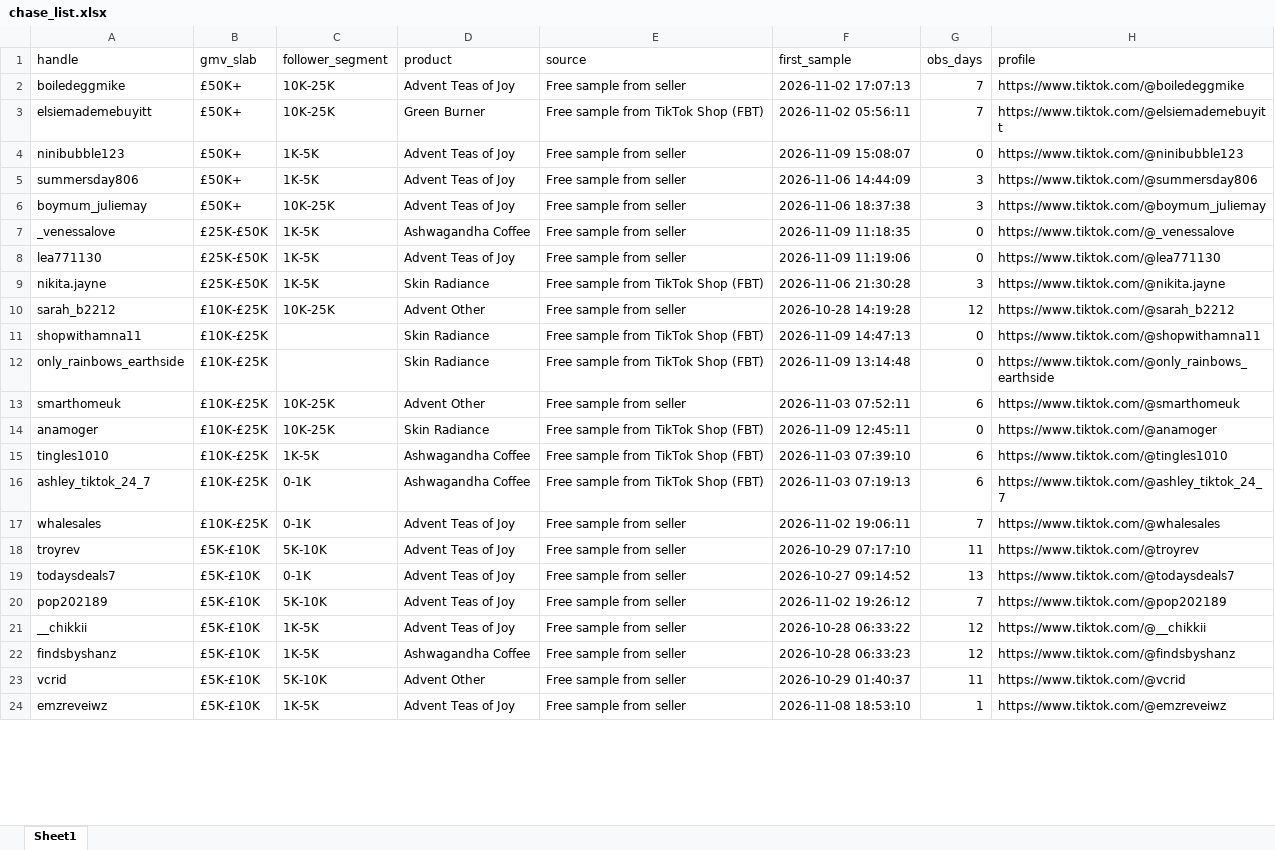
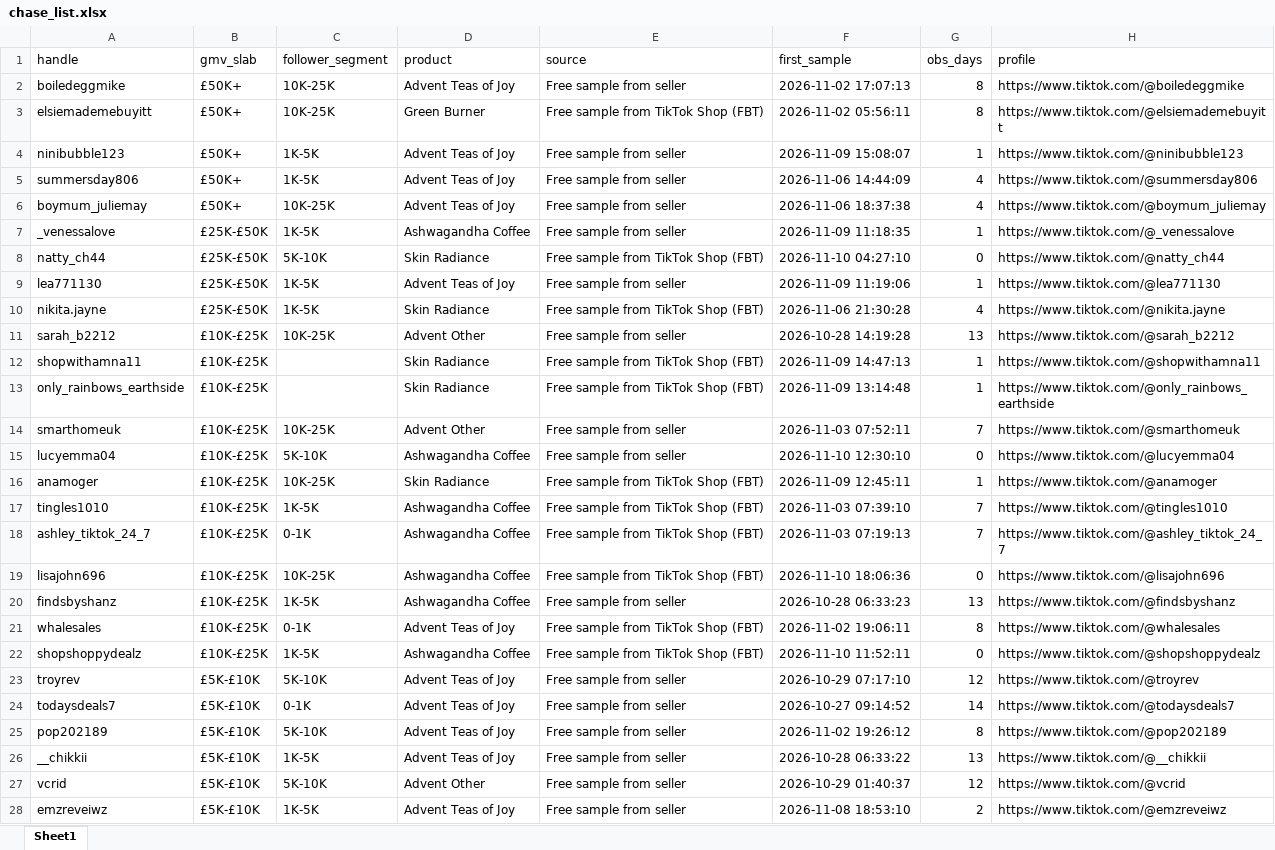
Before and after one commit to aviralgarg-commits/vahdam-sampling-dashboard, an Excel workbook: chase_list.xlsx, sheet Sheet1, drawn as a sheet; only a part is shown; values as stored, in another font and other column widths than the file's, no cell formats; removed rows and columns are numbered as before the commit, all else as after; the diff covers the shown part only; the diff names each change by its address in the sheet, - before the commit and + after, or states it on an @@ line.

```diff
--- a/chase_list.xlsx (sheet Sheet1)
+++ b/chase_list.xlsx (sheet Sheet1)
-G2:G3 (obs_days): 7
+G2:G3 (obs_days): 8
-G4 (obs_days): 0
+G4 (obs_days): 1
-G5:G6 (obs_days): 3
+G5:G6 (obs_days): 4
-G7 (obs_days): 0
+G7 (obs_days): 1
+row 8: natty_ch44 | £25K-£50K | 5K-10K | Skin Radiance | Free sample from TikTok Shop (FBT) | 2026-11-10 04:27:10 | 0 | https://www.tiktok.com/@natty_ch44
-G9 (obs_days): 0
+G9 (obs_days): 1
-G10 (obs_days): 3
+G10 (obs_days): 4
-G11 (obs_days): 12
+G11 (obs_days): 13
-G12:G13 (obs_days): 0
+G12:G13 (obs_days): 1
-G14 (obs_days): 6
+G14 (obs_days): 7
+row 15: lucyemma04 | £10K-£25K | 5K-10K | Ashwagandha Coffee | Free sample from seller | 2026-11-10 12:30:10 | 0 | https://www.tiktok.com/@lucyemma04
-G16 (obs_days): 0
+G16 (obs_days): 1
-G17:G18 (obs_days): 6
+G17:G18 (obs_days): 7
+row 19: lisajohn696 | £10K-£25K | 10K-25K | Ashwagandha Coffee | Free sample from TikTok Shop (FBT) | 2026-11-10 18:06:36 | 0 | https://www.tiktok.com/@lisajohn696
+row 20: findsbyshanz | £10K-£25K | 1K-5K | Ashwagandha Coffee | Free sample from seller | 2026-10-28 06:33:23 | 13 | https://www.tiktok.com/@findsbyshanz
-E21 (source): Free sample from seller
+E21 (source): Free sample from TikTok Shop (FBT)
-G21 (obs_days): 7
+G21 (obs_days): 8
+row 22: shopshoppydealz | £10K-£25K | 1K-5K | Ashwagandha Coffee | Free sample from TikTok Shop (FBT) | 2026-11-10 11:52:11 | 0 | https://www.tiktok.com/@shopshoppydealz
-G23 (obs_days): 11
+G23 (obs_days): 12
-G24 (obs_days): 13
+G24 (obs_days): 14
-G25 (obs_days): 7
+G25 (obs_days): 8
-G26 (obs_days): 12
+G26 (obs_days): 13
-row 22: findsbyshanz | £5K-£10K | 1K-5K | Ashwagandha Coffee | Free sample from seller | 2026-10-28 06:33:23 | 12 | https://www.tiktok.com/@findsbyshanz
-G27 (obs_days): 11
+G27 (obs_days): 12
-G28 (obs_days): 1
+G28 (obs_days): 2
```
Also changed, not shown: 44 added rows, 62 removed rows and 307 edited cells elsewhere in this sheet, cell formats, creator_monthly_video_gmv.xlsx, overdue_nonposters.xlsx, 21 other files.
